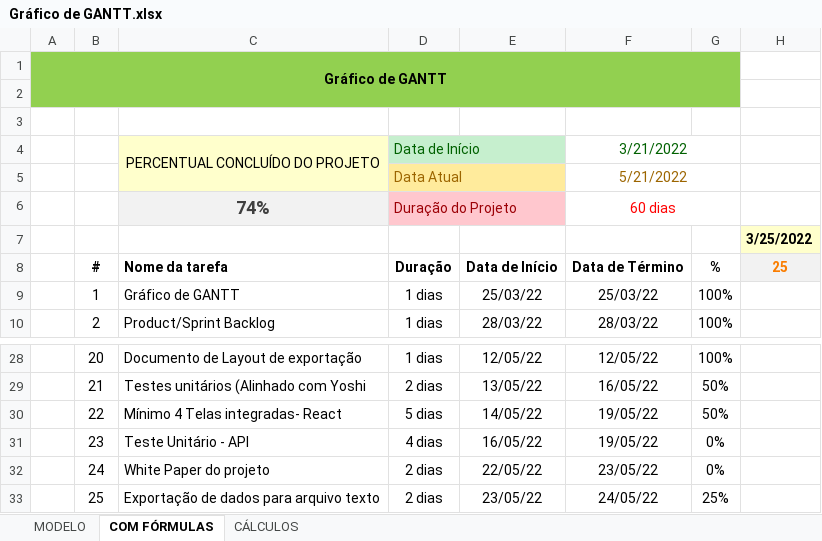
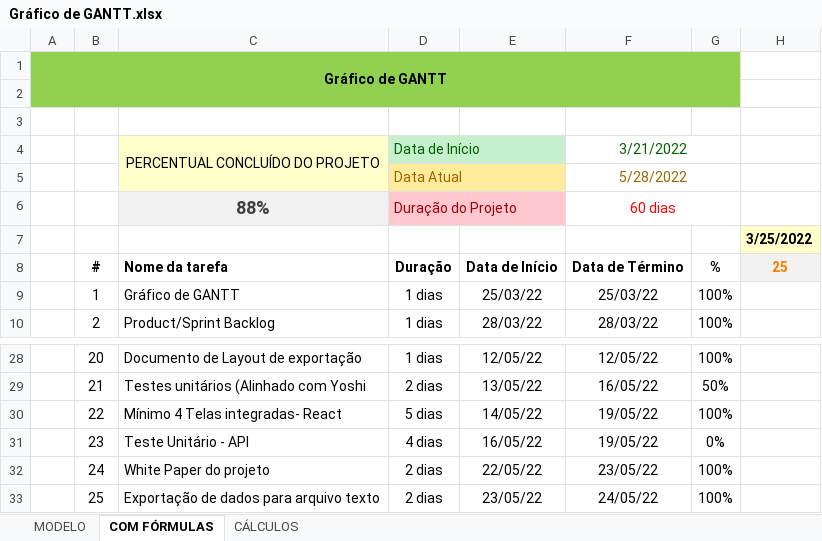
Before and after one commit to Dream-House-Grupo-9/Documentos, an Excel workbook: Documentação/Gráficos/Gráfico de GANTT.xlsx, sheet COM FÓRMULAS, drawn as a sheet; only a part is shown, gaps mark what is left out; values as stored, in another font and other column widths than the file's, no borders; charts and pictures and conditional formats not drawn; the diff names each change by its address in the sheet, - before the commit and + after, or states it on an @@ line.

```diff
--- a/Documentação/Gráficos/Gráfico de GANTT.xlsx (sheet COM FÓRMULAS)
+++ b/Documentação/Gráficos/Gráfico de GANTT.xlsx (sheet COM FÓRMULAS)
-F5: 5/21/2022
+F5: 5/28/2022
-C6: 74%
+C6: 88%
-G30: 50%
+G30: 100%
-G32: 0%
+G32: 100%
-G33: 25%
+G33: 100%
```
Also changed, not shown: sheet CÁLCULOS, charts or pictures, 11 other files.
